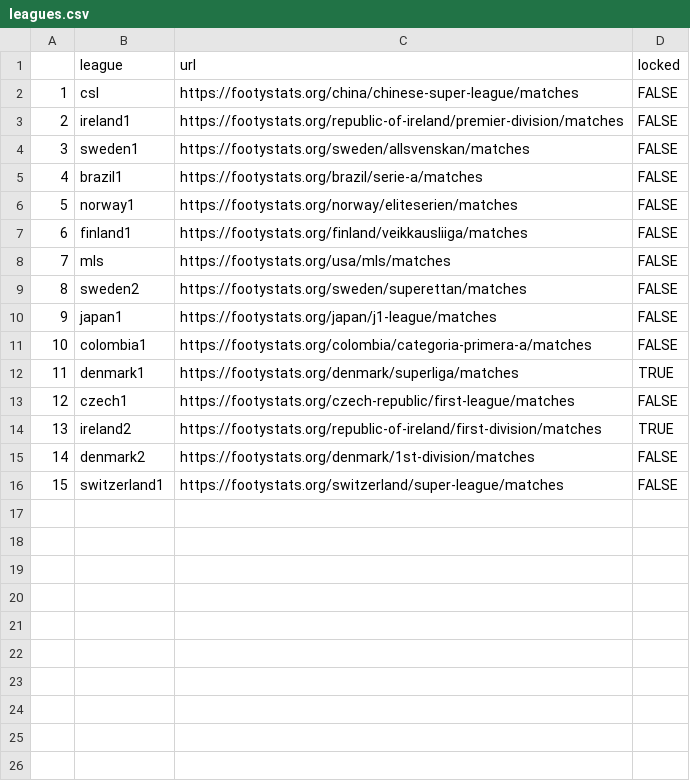
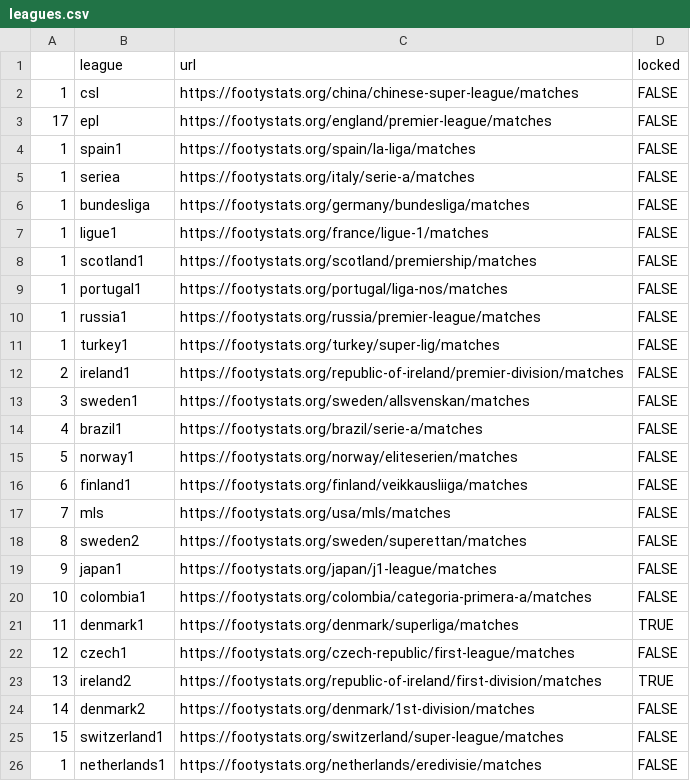
Before and after one commit to xiaodaigh/football_league_predictions, a CSV file: r/inst/leagues.csv, drawn as a sheet; the diff names each change by its address in the sheet, - before the commit and + after, or states it on an @@ line.

Commit message:
more leagues + minor

```diff
--- a/r/inst/leagues.csv
+++ b/r/inst/leagues.csv
+row 3: 17 | epl | https://footystats.org/england/premier-league/matches | FALSE
+row 4: 1 | spain1 | https://footystats.org/spain/la-liga/matches | FALSE
+row 5: 1 | seriea | https://footystats.org/italy/serie-a/matches | FALSE
+row 6: 1 | bundesliga | https://footystats.org/germany/bundesliga/matches | FALSE
+row 7: 1 | ligue1 | https://footystats.org/france/ligue-1/matches | FALSE
+row 8: 1 | scotland1 | https://footystats.org/scotland/premiership/matches | FALSE
+row 9: 1 | portugal1 | https://footystats.org/portugal/liga-nos/matches | FALSE
+row 10: 1 | russia1 | https://footystats.org/russia/premier-league/matches | FALSE
+row 11: 1 | turkey1 | https://footystats.org/turkey/super-lig/matches | FALSE
+row 26: 1 | netherlands1 | https://footystats.org/netherlands/eredivisie/matches | FALSE
```
Also changed, not shown: 3 other files.
